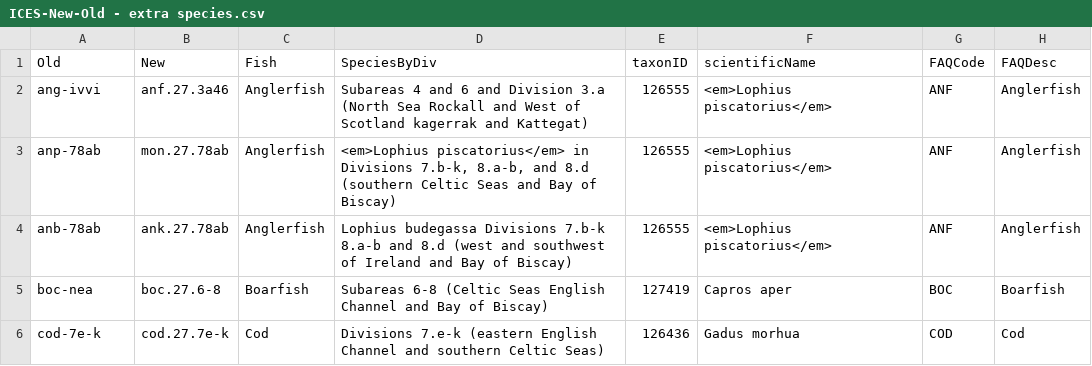
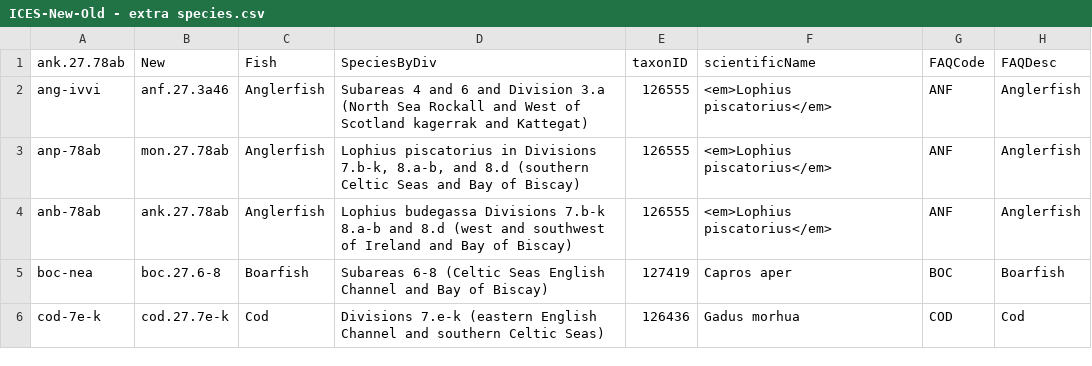
Before and after one commit to IrishMarineInstitute/digital-stockbook, a CSV file: ICES-New-Old - extra species.csv, drawn as a sheet; only a part is shown; the diff covers the shown part only; the diff names each change by its address in the sheet, - before the commit and + after, or states it on an @@ line.

```diff
--- a/ICES-New-Old - extra species.csv
+++ b/ICES-New-Old - extra species.csv
-A1: Old
+A1: ank.27.78ab
-D3 (SpeciesByDiv): <em>Lophius piscatorius</em> in Divisions…
+D3 (SpeciesByDiv): Lophius piscatorius in Divisions…
```
Also changed, not shown: 2 edited cells elsewhere in this file, 4 other files.
